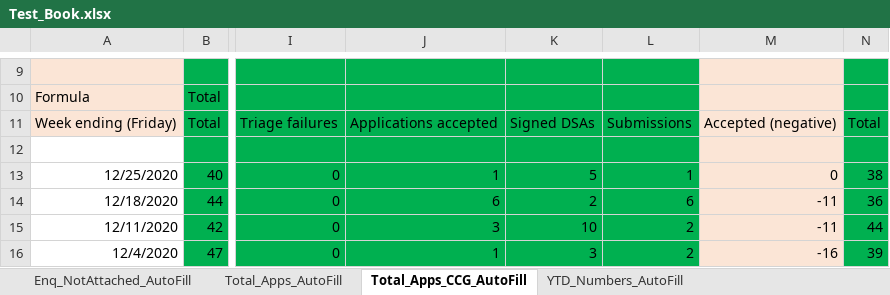
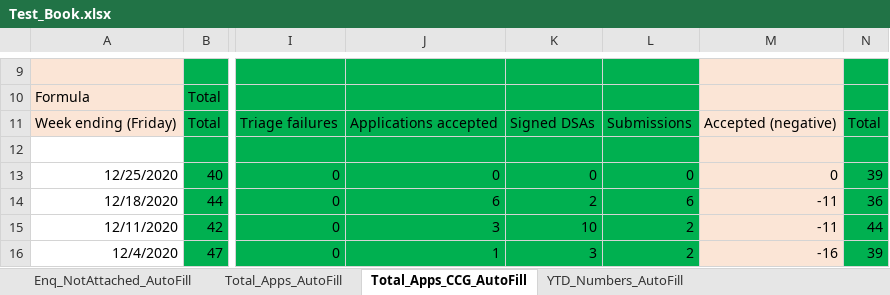
Before and after one commit to RashadBasharat/AutomateFriday, an Excel workbook: Test_Book.xlsx, sheet Total_Apps_CCG_AutoFill, drawn as a sheet; only a part is shown, gaps mark what is left out; values as stored, in another font and other column widths than the file's, no borders; the diff names each change by its address in the sheet, - before the commit and + after, or states it on an @@ line.

```diff
--- a/Test_Book.xlsx (sheet Total_Apps_CCG_AutoFill)
+++ b/Test_Book.xlsx (sheet Total_Apps_CCG_AutoFill)
-J13: 1
+J13: 0
-K13: 5
+K13: 0
-L13: 1
+L13: 0
-N13: 38
+N13: 39
```
Also changed, not shown: sheet Total_Apps_AutoFill, sheet YTD_Numbers_AutoFill, sheet Enq_NotAttached_AutoFill, 1 other file.
